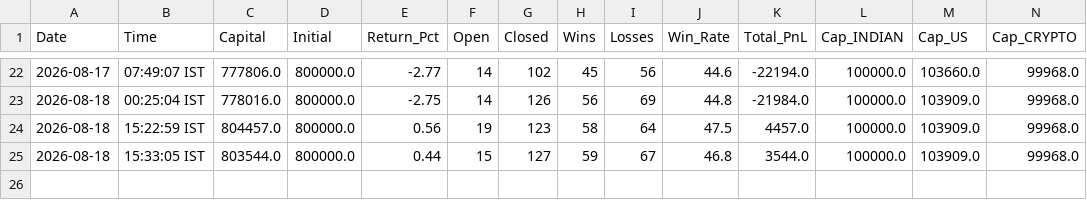
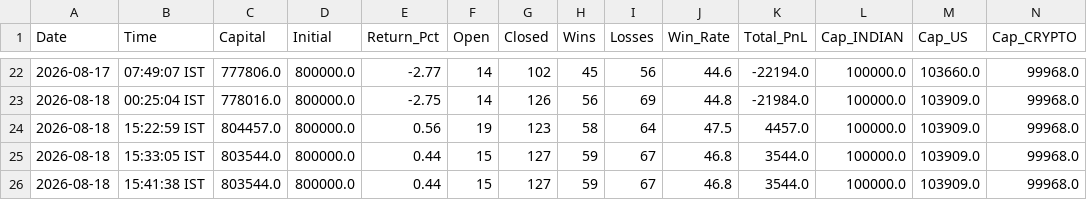
Before and after one commit to thokfoot/free-4-market-master, a CSV file: logs/portfolio_snapshots.csv, drawn as a sheet; only a part is shown, gaps mark what is left out; rows hold the shown columns only; the diff names each change by its address in the sheet, - before the commit and + after, or states it on an @@ line.

```diff
--- a/logs/portfolio_snapshots.csv
+++ b/logs/portfolio_snapshots.csv
+row 26: 2026-08-18 | 15:41:38 IST | 803544.0 | 800000.0 | 0.44 | 15 | 127 | 59 | 67 | 46.8 | 3544.0 | 100000.0 | 103909.0 | 99968.0
```
Also changed, not shown: logs/trade_log.csv, 2 other files.
